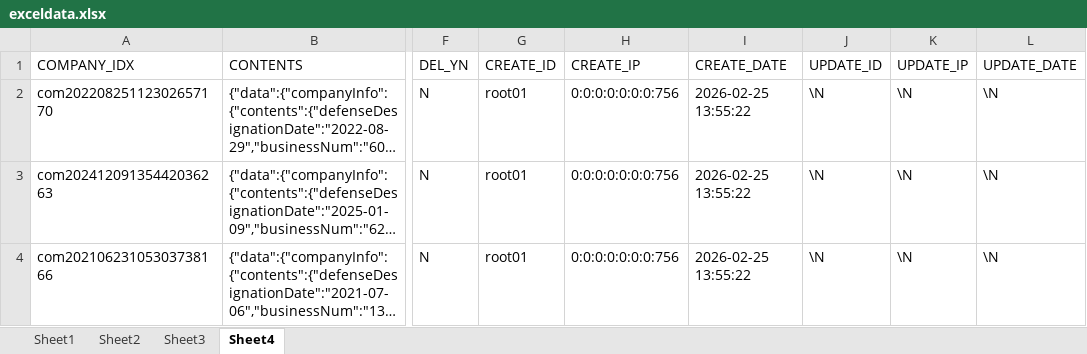
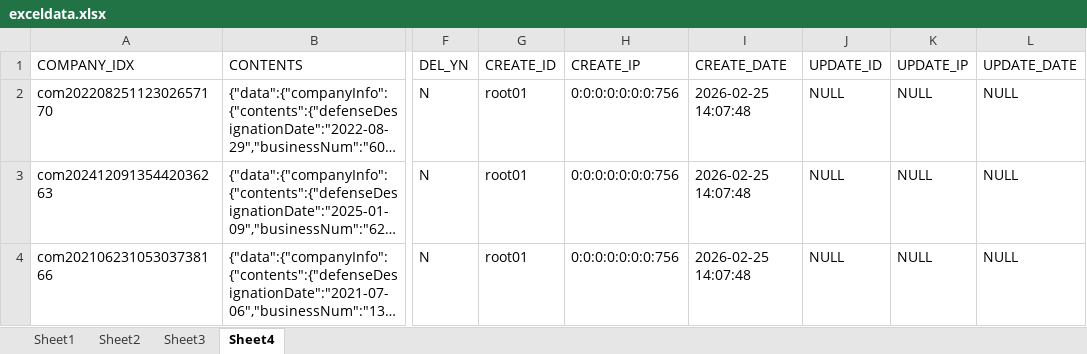
Before and after one commit to suho149/ExcelToJsonConverterEx, an Excel workbook: src/main/resources/excel/exceldata.xlsx, sheet Sheet4, drawn as a sheet; only a part is shown, gaps mark what is left out; long unchanged cells end in …; values as stored, in another font and other column widths than the file's, no borders; the diff names each change by its address in the sheet, - before the commit and + after, or states it on an @@ line.

Commit message:
feat: sheet4의 UPDATE_ID,IP,DATE 부분 \N에서 NULL로 변경

```diff
--- a/src/main/resources/excel/exceldata.xlsx (sheet Sheet4)
+++ b/src/main/resources/excel/exceldata.xlsx (sheet Sheet4)
-I2:I4 (CREATE_DATE): 2026-02-25 13:55:22
+I2:I4 (CREATE_DATE): 2026-02-25 14:07:48
-J2:J4 (UPDATE_ID): \N
+J2:J4 (UPDATE_ID): NULL
-K2:K4 (UPDATE_IP): \N
+K2:K4 (UPDATE_IP): NULL
-L2:L4 (UPDATE_DATE): \N
+L2:L4 (UPDATE_DATE): NULL
```
Also changed, not shown: 1 other file.
